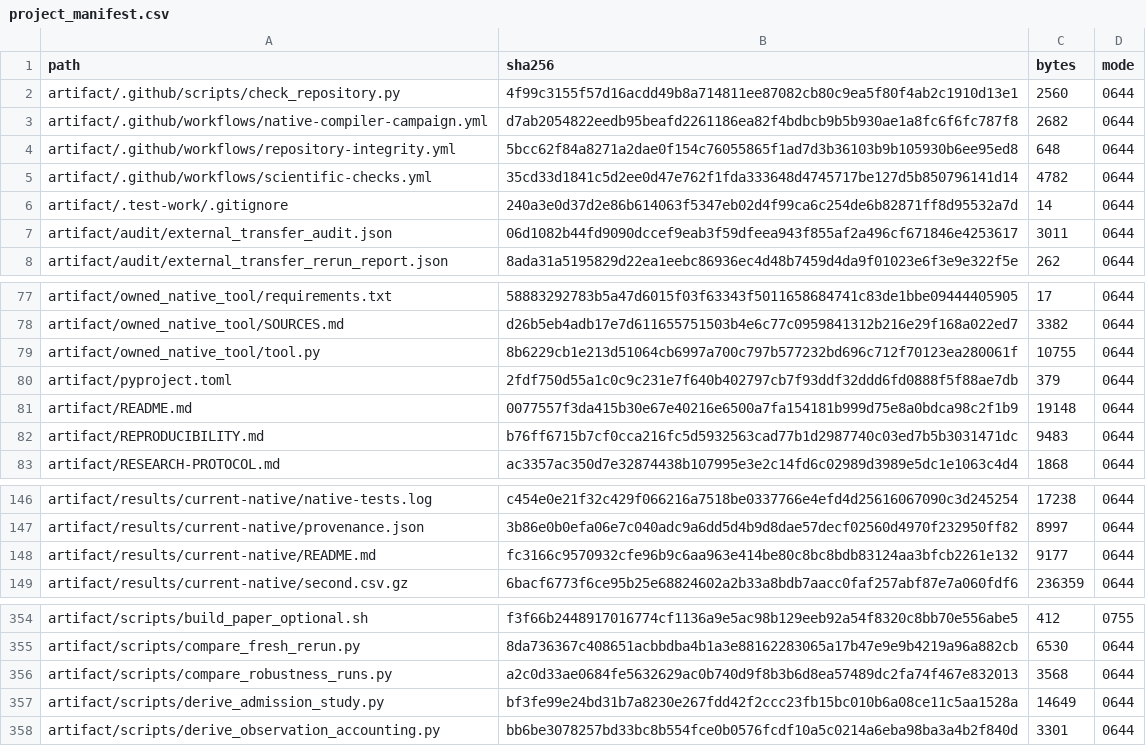
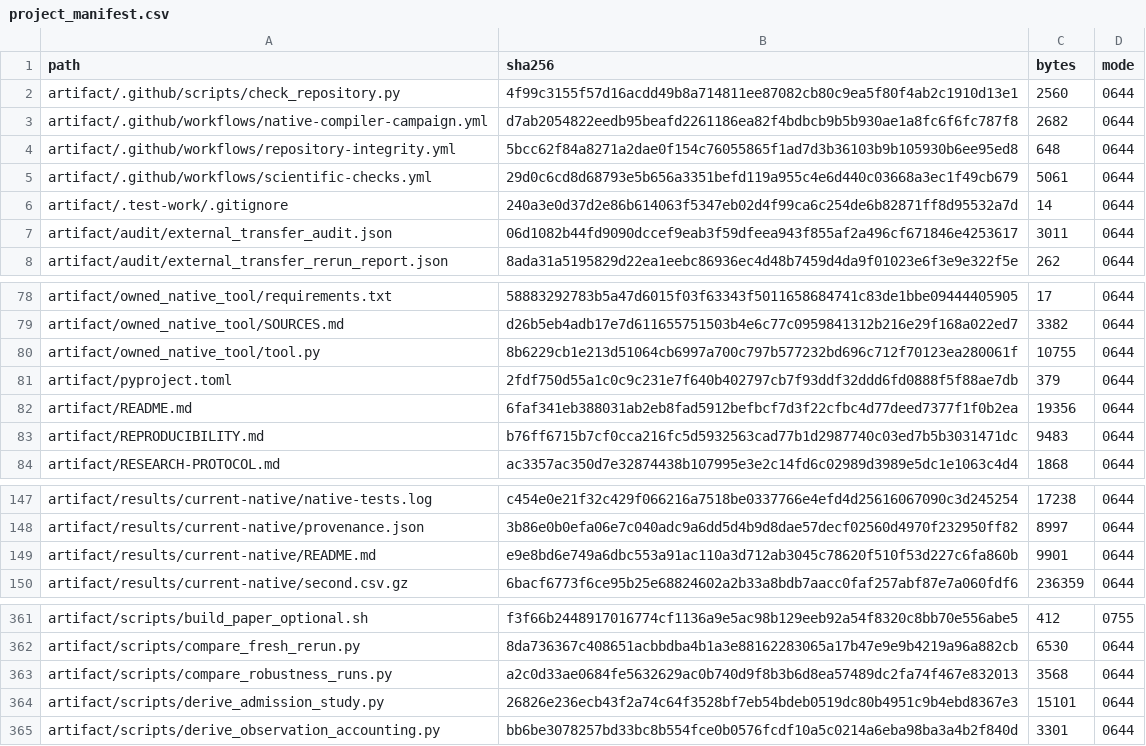
Before and after one commit to Haoyi-Zhang/ToolchainMark, a CSV file: audit/project_manifest.csv, drawn as a sheet; only a part is shown, gaps mark what is left out; the diff covers the shown part only.

```diff
--- a/audit/project_manifest.csv
+++ b/audit/project_manifest.csv
@@ -4,3 +4,3 @@ artifact/.github/workflows/native-compiler-campaign.yml,d7ab2054822eedb95beafd22
 artifact/.github/workflows/repository-integrity.yml,5bcc62f84a8271a2dae0f154c76055865f1ad7d3b36103b9b105930b6ee95ed8,648,0644
-artifact/.github/workflows/scientific-checks.yml,35cd33d1841c5d2ee0d47e762f1fda333648d4745717be127d5b850796141d14,4782,0644
+artifact/.github/workflows/scientific-checks.yml,29d0c6cd8d68793e5b656a3351befd119a955c4e6d440c03668a3ec1f49cb679,5061,0644
 artifact/.test-work/.gitignore,240a3e0d37d2e86b614063f5347eb02d4f99ca6c254de6b82871ff8d95532a7d,14,0644
@@ -80,3 +81,3 @@ artifact/owned_native_tool/tool.py,8b6229cb1e213d51064cb6997a700c797b577232bd696
 artifact/pyproject.toml,2fdf750d55a1c0c9c231e7f640b402797cb7f93ddf32ddd6fd0888f5f88ae7db,379,0644
-artifact/README.md,0077557f3da415b30e67e40216e6500a7fa154181b999d75e8a0bdca98c2f1b9,19148,0644
+artifact/README.md,6faf341eb388031ab2eb8fad5912befbcf7d3f22cfbc4d77deed7377f1f0b2ea,19356,0644
 artifact/REPRODUCIBILITY.md,b76ff6715b7cf0cca216fc5d5932563cad77b1d2987740c03ed7b5b3031471dc,9483,0644
@@ -147,3 +148,3 @@ artifact/results/current-native/native-tests.log,c454e0e21f32c429f066216a7518be0
 artifact/results/current-native/provenance.json,3b86e0b0efa06e7c040adc9a6dd5d4b9d8dae57decf02560d4970f232950ff82,8997,0644
-artifact/results/current-native/README.md,fc3166c9570932cfe96b9c6aa963e414be80c8bc8bdb83124aa3bfcb2261e132,9177,0644
+artifact/results/current-native/README.md,e9e8bd6e749a6dbc553a91ac110a3d712ab3045c78620f510f53d227c6fa860b,9901,0644
 artifact/results/current-native/second.csv.gz,6bacf6773f6ce95b25e68824602a2b33a8bdb7aacc0faf257abf87e7a060fdf6,236359,0644
@@ -356,3 +363,3 @@ artifact/scripts/compare_fresh_rerun.py,8da736367c408651acbbdba4b1a3e88162283065
 artifact/scripts/compare_robustness_runs.py,a2c0d33ae0684fe5632629ac0b740d9f8b3b6d8ea57489dc2fa74f467e832013,3568,0644
-artifact/scripts/derive_admission_study.py,bf3fe99e24bd31b7a8230e267fdd42f2ccc23fb15bc010b6a08ce11c5aa1528a,14649,0644
+artifact/scripts/derive_admission_study.py,26826e236ecb43f2a74c64f3528bf7eb54bdeb0519dc80b4951c9b4ebd8367e3,15101,0644
 artifact/scripts/derive_observation_accounting.py,bb6be3078257bd33bc8b554fce0b0576fcdf10a5c0214a6eba98ba3a4b2f840d,3301,0644
```
Also changed, not shown: 7 added rows and 8 edited cells elsewhere in this file, 15 other files.
